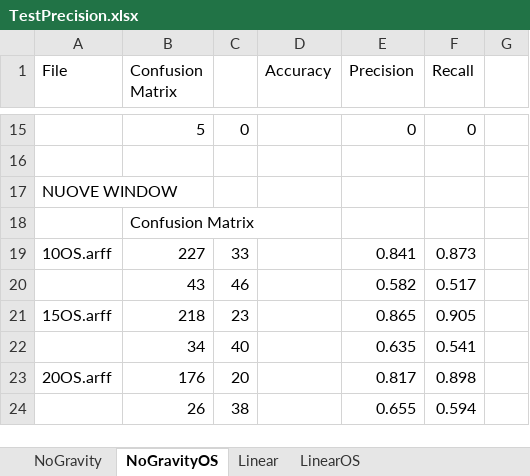
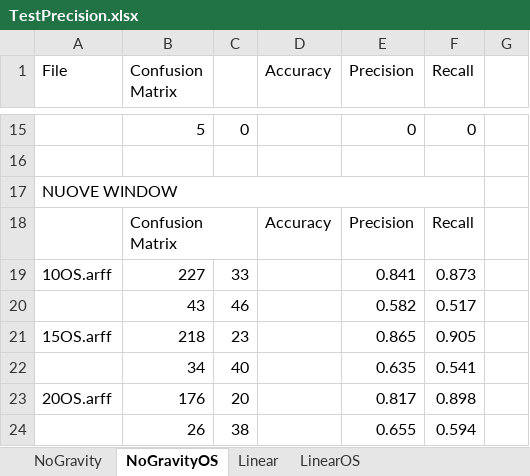
Before and after one commit to wizard88mc/FeatureExtractorAccelBench, an Excel workbook: data/completo/TestPrecision.xlsx, sheet NoGravityOS, drawn as a sheet; only a part is shown, gaps mark what is left out; values as stored, in another font and other column widths than the file's, no cell formats; removed rows and columns are numbered as before the commit, all else as after; the diff names each change by its address in the sheet, - before the commit and + after, or states it on an @@ line.

```diff
--- a/data/completo/TestPrecision.xlsx (sheet NoGravityOS)
+++ b/data/completo/TestPrecision.xlsx (sheet NoGravityOS)
+A17:F17 merged
-row 18:  | Confusion Matrix
+row 18:  | Confusion Matrix |  | Accuracy | Precision | Recall
```
Also changed, not shown: sheet Linear, sheet LinearOS, sheet NoGravity, cell formats, charts or pictures, 7 other files.
